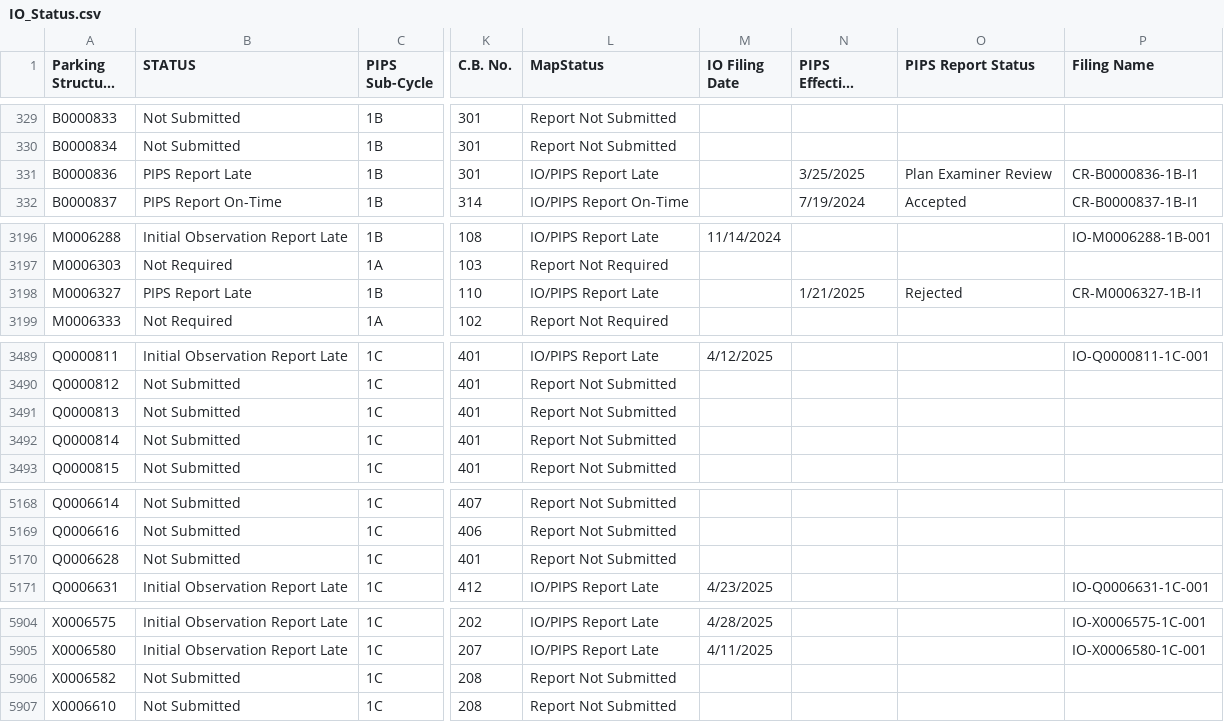
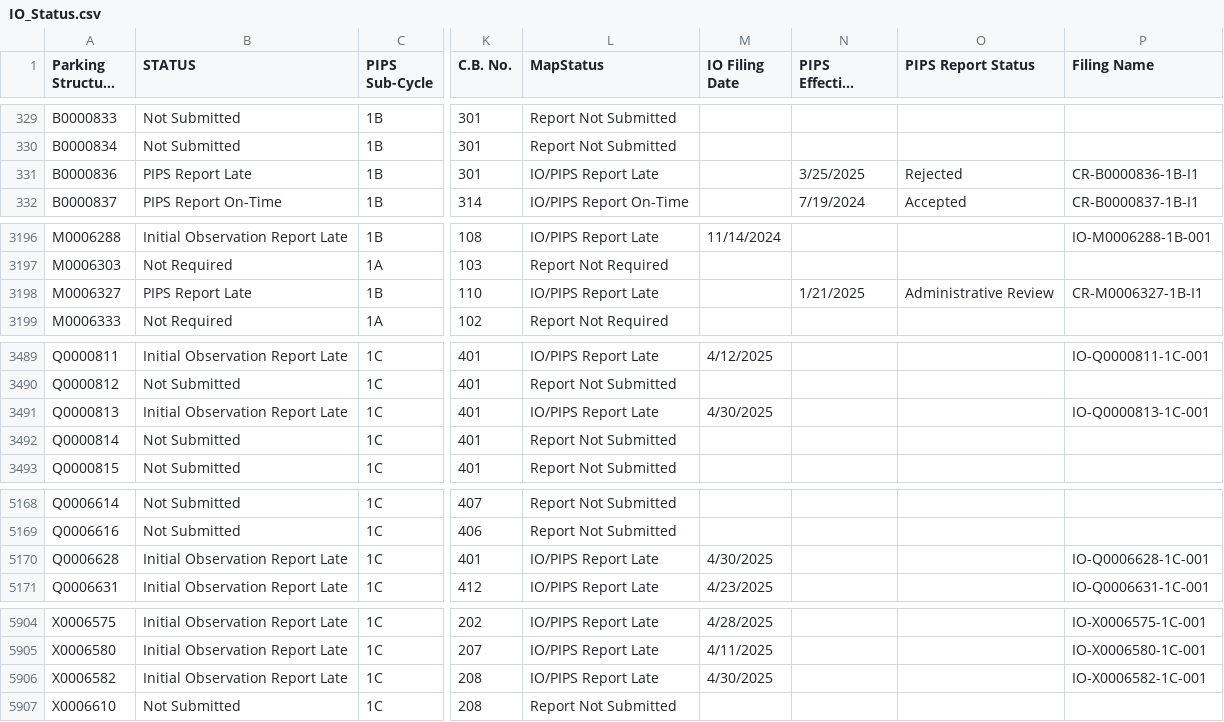
Before and after one commit to NYCDOB/ParkingStructures_InitialObservationReports, a CSV file: data/IO_Status.csv, drawn as a sheet; only a part is shown, gaps mark what is left out; long unchanged cells end in …; the diff covers the shown part only; the diff names each change by its address in the sheet, - before the commit and + after, or states it on an @@ line.

```diff
--- a/data/IO_Status.csv
+++ b/data/IO_Status.csv
-O331 (PIPS Report Status): Plan Examiner Review
+O331 (PIPS Report Status): Rejected
-O3198 (PIPS Report Status): Rejected
+O3198 (PIPS Report Status): Administrative Review
-B3491 (STATUS): Not Submitted
+B3491 (STATUS): Initial Observation Report Late
-L3491 (MapStatus): Report Not Submitted
+L3491 (MapStatus): IO/PIPS Report Late
-M3491 (IO Filing Date): (empty)
+M3491 (IO Filing Date): 4/30/2025
-P3491 (Filing Name): (empty)
+P3491 (Filing Name): IO-Q0000813-1C-001
-B5170 (STATUS): Not Submitted
+B5170 (STATUS): Initial Observation Report Late
-L5170 (MapStatus): Report Not Submitted
+L5170 (MapStatus): IO/PIPS Report Late
-M5170 (IO Filing Date): (empty)
+M5170 (IO Filing Date): 4/30/2025
-P5170 (Filing Name): (empty)
+P5170 (Filing Name): IO-Q0006628-1C-001
-B5906 (STATUS): Not Submitted
+B5906 (STATUS): Initial Observation Report Late
-L5906 (MapStatus): Report Not Submitted
+L5906 (MapStatus): IO/PIPS Report Late
-M5906 (IO Filing Date): (empty)
+M5906 (IO Filing Date): 4/30/2025
-P5906 (Filing Name): (empty)
+P5906 (Filing Name): IO-X0006582-1C-001
```
Also changed, not shown: 24 edited cells elsewhere in this file.
